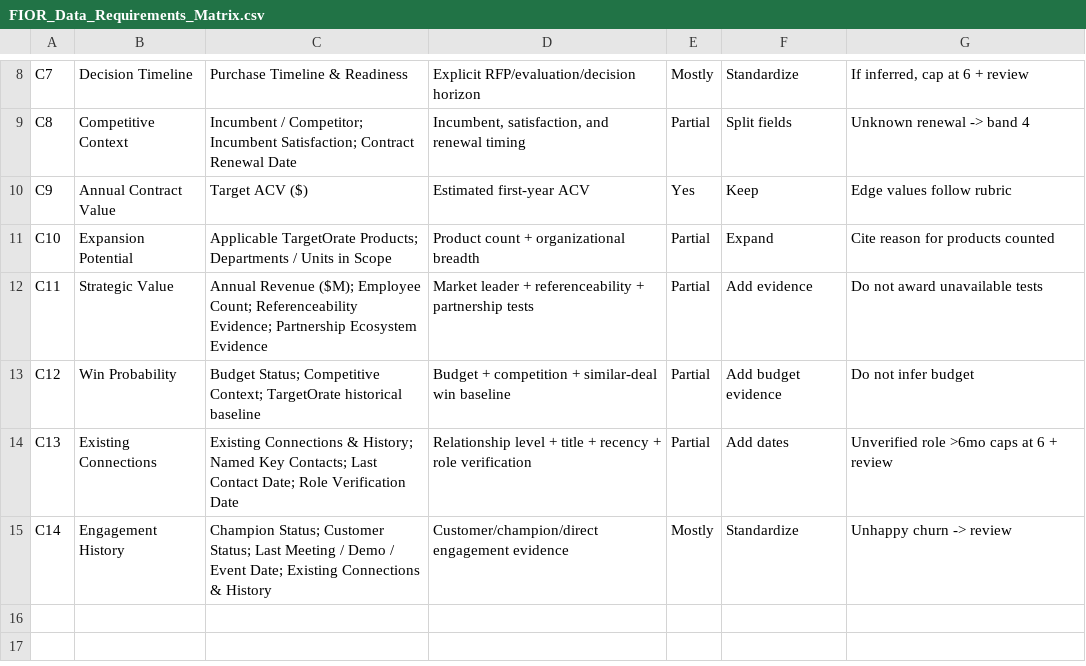
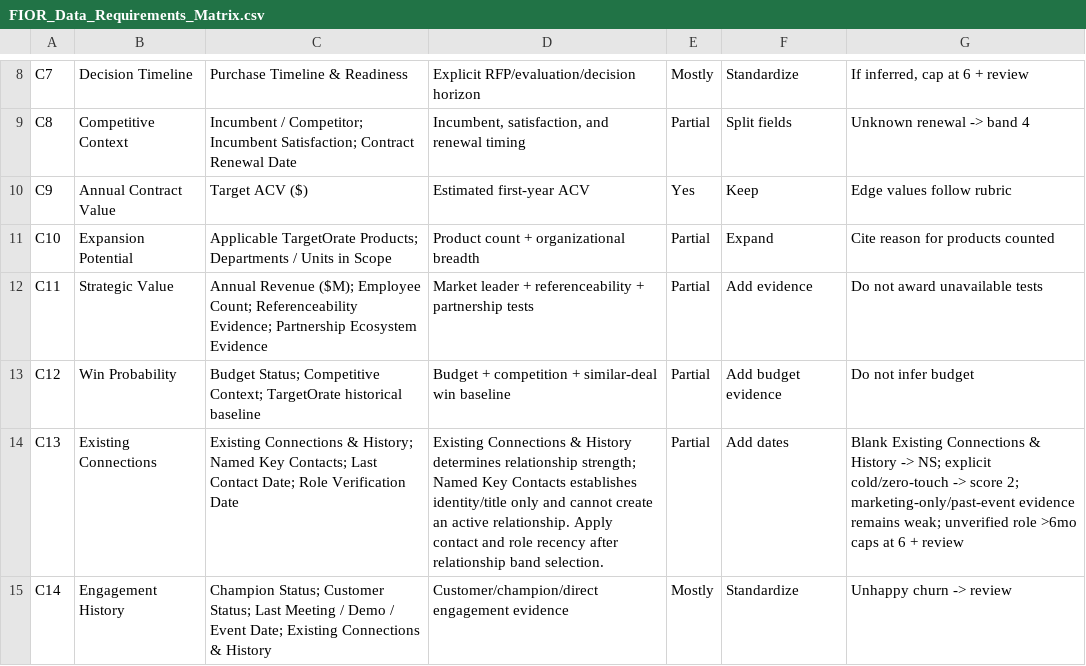
Before and after one commit to hinejj11-ops/Team-Gamma-TargetPath-ABM, a CSV file: data/FIOR_Data_Requirements_Matrix.csv, drawn as a sheet; only a part is shown, gaps mark what is left out.

Commit message:
Iteration 3: align C13 data contract

```diff
--- a/data/FIOR_Data_Requirements_Matrix.csv
+++ b/data/FIOR_Data_Requirements_Matrix.csv
@@ -13,3 +13,3 @@ C11,Strategic Value,Annual Revenue ($M); Employee Count; Referenceability Eviden
 C12,Win Probability,Budget Status; Competitive Context; TargetOrate historical baseline,Budget + competition + similar-deal win baseline,Partial,Add budget evidence,Do not infer budget
-C13,Existing Connections,Existing Connections & History; Named Key Contacts; Last Contact Date; Role Verification Date,Relationship level + title + recency + role verification,Partial,Add dates,Unverified role >6mo caps at 6 + review
+C13,Existing Connections,Existing Connections & History; Named Key Contacts; Last Contact Date; Role Verification Date,"Existing Connections & History determines relationship strength; Named Key Contacts establishes identity/title only and cannot create an active relationship. Apply contact and role recency after relationship band selection.",Partial,Add dates,"Blank Existing Connections & History -> NS; explicit cold/zero-touch -> score 2; marketing-only/past-event evidence remains weak; unverified role >6mo caps at 6 + review"
 C14,Engagement History,Champion Status; Customer Status; Last Meeting / Demo / Event Date; Existing Connections & History,Customer/champion/direct engagement evidence,Mostly,Standardize,Unhappy churn -> review
```
